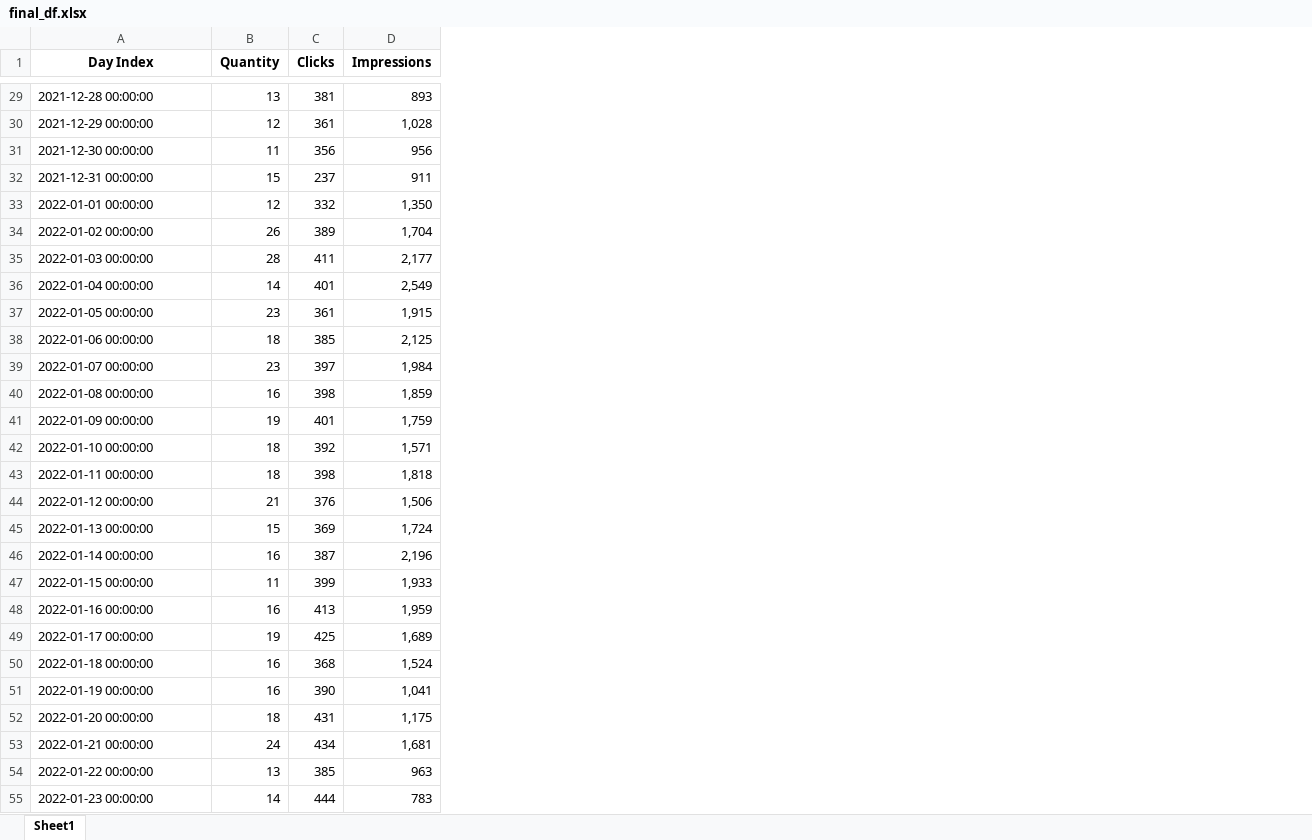
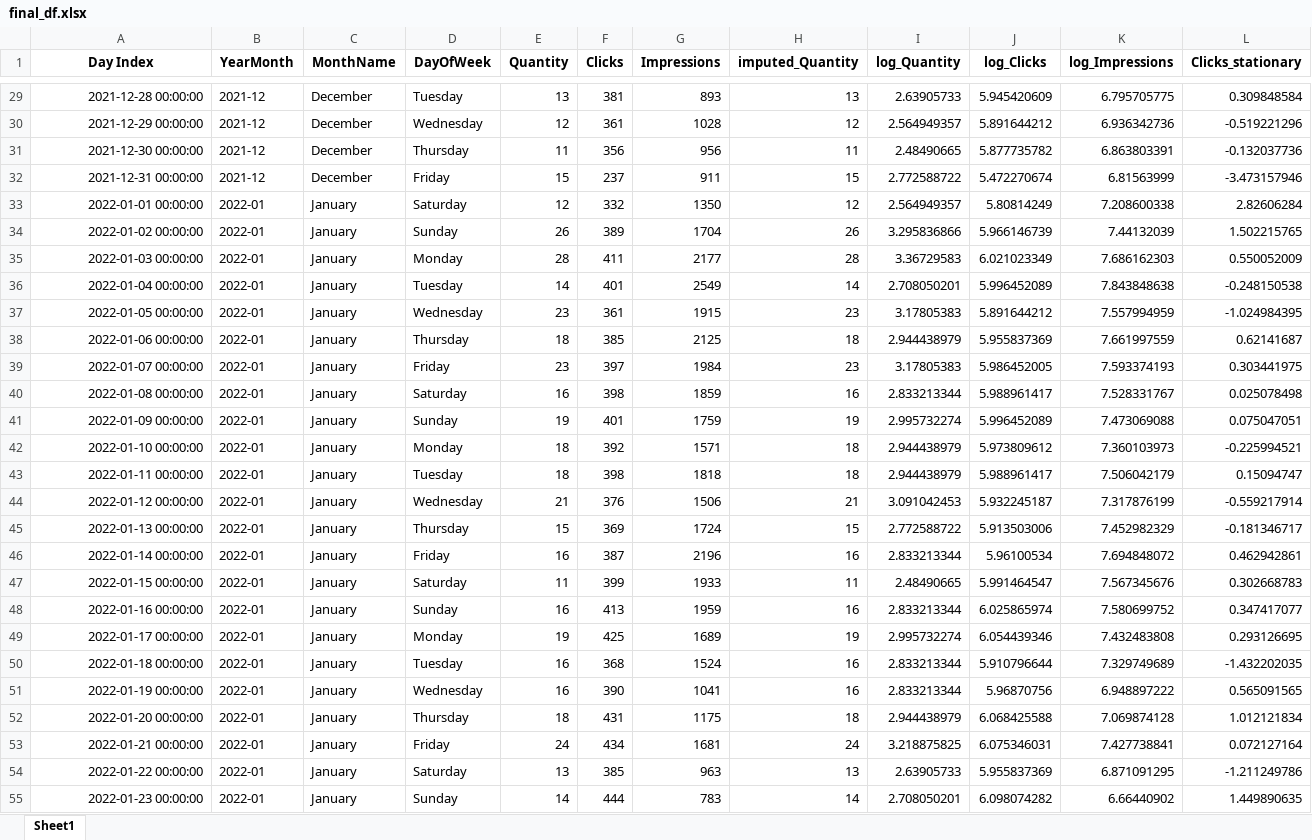
Before and after one commit to thejatingupta7/Demand_Forecasting_for_E_commerce, an Excel workbook: final_df.xlsx, sheet Sheet1, drawn as a sheet; only a part is shown, gaps mark what is left out; values as stored, in another font and other column widths than the file's, no borders; addresses are those after the commit; the diff covers the shown part only; the diff names each change by its address in the sheet, - before the commit and + after, or states it on an @@ line.

```diff
--- a/final_df.xlsx (sheet Sheet1)
+++ b/final_df.xlsx (sheet Sheet1)
+column B (YearMonth), rows 29-55: 2021-12 | 2021-12 | 2021-12 | 2021-12 | 2022-01 | 2022-01 | 2022-01 | 2022-01 | 2022-01 | 2022-01 | 2022-01 | 2022-01 | 2022-01 | 2022-01 | 2022-01 | 2022-01 | 2022-01 | 2022-01 | 2022-01 | 2022-01 | 2022-01 | 2022-01 | 2022-01 | 2022-01 | 2022-01 | 2022-01 | 2022-01
+column C (MonthName), rows 29-55: December | December | December | December | January | January | January | January | January | January | January | January | January | January | January | January | January | January | January | January | January | January | January | January | January | January | January
+column D (DayOfWeek), rows 29-55: Tuesday | Wednesday | Thursday | Friday | Saturday | Sunday | Monday | Tuesday | Wednesday | Thursday | Friday | Saturday | Sunday | Monday | Tuesday | Wednesday | Thursday | Friday | Saturday | Sunday | Monday | Tuesday | Wednesday | Thursday | Friday | Saturday | Sunday
+column H (imputed_Quantity), rows 29-55: 13 | 12 | 11 | 15 | 12 | 26 | 28 | 14 | 23 | 18 | 23 | 16 | 19 | 18 | 18 | 21 | 15 | 16 | 11 | 16 | 19 | 16 | 16 | 18 | 24 | 13 | 14
+column I (log_Quantity), rows 29-55: 2.63905733 | 2.564949357 | 2.48490665 | 2.772588722 | 2.564949357 | 3.295836866 | 3.36729583 | 2.708050201 | 3.17805383 | 2.944438979 | 3.17805383 | 2.833213344 | 2.995732274 | 2.944438979 | 2.944438979 | 3.091042453 | 2.772588722 | 2.833213344 | 2.48490665 | 2.833213344 | 2.995732274 | 2.833213344 | 2.833213344 | 2.944438979 | 3.218875825 | 2.63905733 | 2.708050201
+column J (log_Clicks), rows 29-55: 5.945420609 | 5.891644212 | 5.877735782 | 5.472270674 | 5.80814249 | 5.966146739 | 6.021023349 | 5.996452089 | 5.891644212 | 5.955837369 | 5.986452005 | 5.988961417 | 5.996452089 | 5.973809612 | 5.988961417 | 5.932245187 | 5.913503006 | 5.96100534 | 5.991464547 | 6.025865974 | 6.054439346 | 5.910796644 | 5.96870756 | 6.068425588 | 6.075346031 | 5.955837369 | 6.098074282
+column K (log_Impressions), rows 29-55: 6.795705775 | 6.936342736 | 6.863803391 | 6.81563999 | 7.208600338 | 7.44132039 | 7.686162303 | 7.843848638 | 7.557994959 | 7.661997559 | 7.593374193 | 7.528331767 | 7.473069088 | 7.360103973 | 7.506042179 | 7.317876199 | 7.452982329 | 7.694848072 | 7.567345676 | 7.580699752 | 7.432483808 | 7.329749689 | 6.948897222 | 7.069874128 | 7.427738841 | 6.871091295 | 6.66440902
+column L (Clicks_stationary), rows 29-55: 0.309848584 | -0.519221296 | -0.132037736 | -3.473157946 | 2.82606284 | 1.502215765 | 0.550052009 | -0.248150538 | -1.024984395 | 0.62141687 | 0.303441975 | 0.025078498 | 0.075047051 | -0.225994521 | 0.15094747 | -0.559217914 | -0.181346717 | 0.462942861 | 0.302668783 | 0.347417077 | 0.293126695 | -1.432202035 | 0.565091565 | 1.012121834 | 0.072127164 | -1.211249786 | 1.449890635
-A29:A55 alignment: left
+A29:A55 alignment: right
-G30 (Impressions): 1,028
+G30 (Impressions): 1028
-G33 (Impressions): 1,350
+G33 (Impressions): 1350
-G34 (Impressions): 1,704
+G34 (Impressions): 1704
-G35 (Impressions): 2,177
+G35 (Impressions): 2177
-G36 (Impressions): 2,549
+G36 (Impressions): 2549
-G37 (Impressions): 1,915
+G37 (Impressions): 1915
-G38 (Impressions): 2,125
+G38 (Impressions): 2125
-G39 (Impressions): 1,984
+G39 (Impressions): 1984
-G40 (Impressions): 1,859
+G40 (Impressions): 1859
-G41 (Impressions): 1,759
+G41 (Impressions): 1759
-G42 (Impressions): 1,571
+G42 (Impressions): 1571
-G43 (Impressions): 1,818
+G43 (Impressions): 1818
-G44 (Impressions): 1,506
+G44 (Impressions): 1506
-G45 (Impressions): 1,724
+G45 (Impressions): 1724
-G46 (Impressions): 2,196
+G46 (Impressions): 2196
-G47 (Impressions): 1,933
+G47 (Impressions): 1933
-G48 (Impressions): 1,959
+G48 (Impressions): 1959
-G49 (Impressions): 1,689
+G49 (Impressions): 1689
-G50 (Impressions): 1,524
+G50 (Impressions): 1524
-G51 (Impressions): 1,041
+G51 (Impressions): 1041
-G52 (Impressions): 1,175
+G52 (Impressions): 1175
-G53 (Impressions): 1,681
+G53 (Impressions): 1681
```
Also changed, not shown: 166 edited cells and cell formats elsewhere in this sheet.
